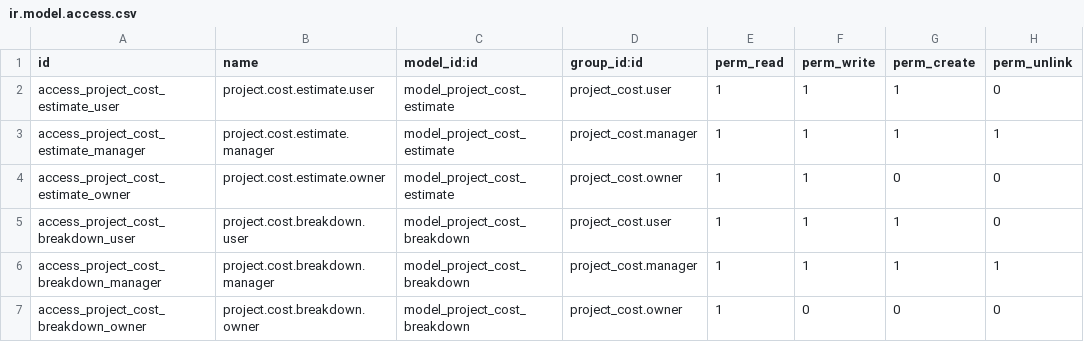
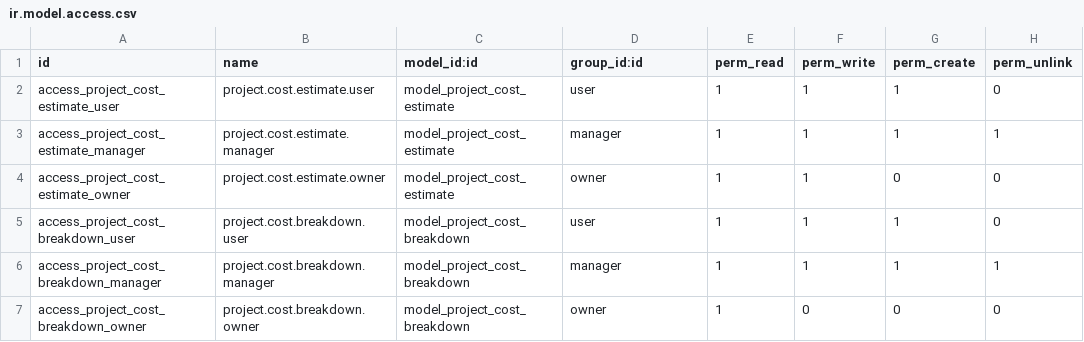
Before and after one commit to KHALEDXHAWASH/project_cost_estimate, a CSV file: security/ir.model.access.csv, drawn as a sheet.

```diff
--- a/security/ir.model.access.csv
+++ b/security/ir.model.access.csv
@@ -1,7 +1,7 @@
 id,name,model_id:id,group_id:id,perm_read,perm_write,perm_create,perm_unlink
-access_project_cost_estimate_user,project.cost.estimate.user,model_project_cost_estimate,project_cost.user,1,1,1,0
-access_project_cost_estimate_manager,project.cost.estimate.manager,model_project_cost_estimate,project_cost.manager,1,1,1,1
-access_project_cost_estimate_owner,project.cost.estimate.owner,model_project_cost_estimate,project_cost.owner,1,1,0,0
-access_project_cost_breakdown_user,project.cost.breakdown.user,model_project_cost_breakdown,project_cost.user,1,1,1,0
-access_project_cost_breakdown_manager,project.cost.breakdown.manager,model_project_cost_breakdown,project_cost.manager,1,1,1,1
-access_project_cost_breakdown_owner,project.cost.breakdown.owner,model_project_cost_breakdown,project_cost.owner,1,0,0,0
+access_project_cost_estimate_user,project.cost.estimate.user,model_project_cost_estimate,user,1,1,1,0
+access_project_cost_estimate_manager,project.cost.estimate.manager,model_project_cost_estimate,manager,1,1,1,1
+access_project_cost_estimate_owner,project.cost.estimate.owner,model_project_cost_estimate,owner,1,1,0,0
+access_project_cost_breakdown_user,project.cost.breakdown.user,model_project_cost_breakdown,user,1,1,1,0
+access_project_cost_breakdown_manager,project.cost.breakdown.manager,model_project_cost_breakdown,manager,1,1,1,1
+access_project_cost_breakdown_owner,project.cost.breakdown.owner,model_project_cost_breakdown,owner,1,0,0,0
```
Also changed, not shown: 7 other files.
